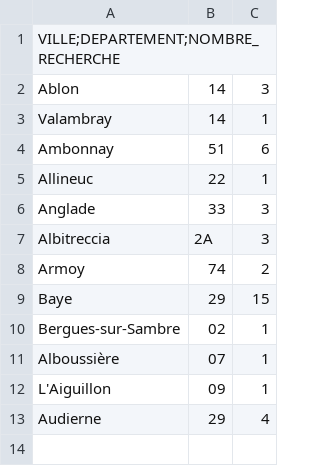
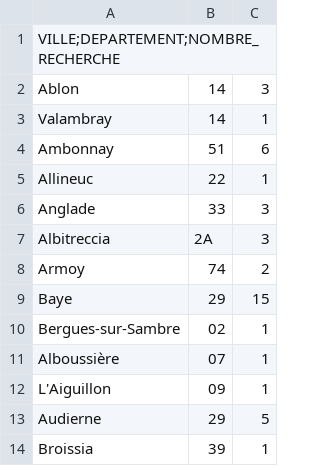
Before and after one commit to GauthierDefrance/Cergy-Meteo, a CSV file: src/data/hits_villes.csv, drawn as a sheet.

```diff
--- a/src/data/hits_villes.csv
+++ b/src/data/hits_villes.csv
@@ -12,2 +12,3 @@ Alboussière,07,1
 L'Aiguillon,09,1
-Audierne,29,4
+Audierne,29,5
+Broissia,39,1
```
Also changed, not shown: 2 other files.
